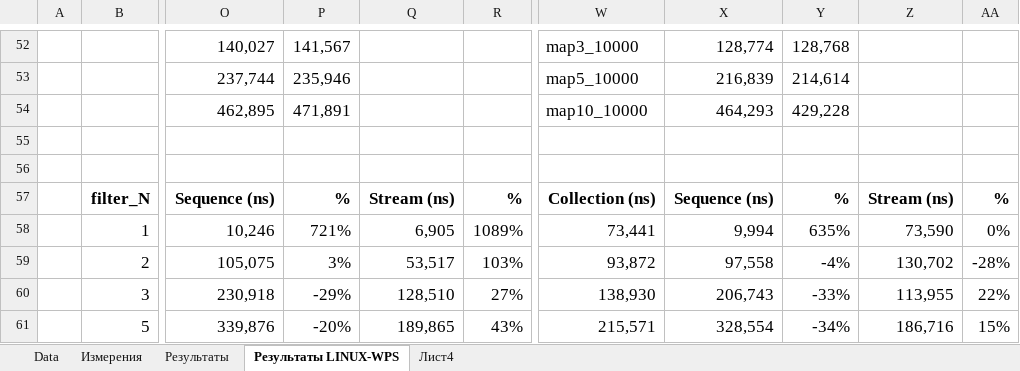
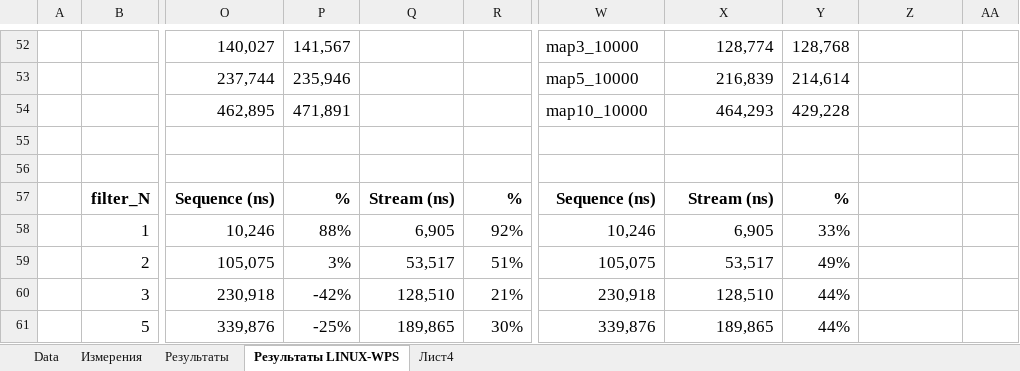
Before and after one commit to maxssoft/sequence_measuring, an Excel workbook: measure_data/Измерения.xlsx, sheet Результаты LINUX-WPS, drawn as a sheet; only a part is shown, gaps mark what is left out; values as stored, in another font and other column widths than the file's, no borders; the diff covers the shown part only; the diff names each change by its address in the sheet, - before the commit and + after, or states it on an @@ line.

Commit message:
preparation for test on Linux2, 02 july 2024

```diff
--- a/measure_data/Измерения.xlsx (sheet Результаты LINUX-WPS)
+++ b/measure_data/Измерения.xlsx (sheet Результаты LINUX-WPS)
-W57: Collection (ns)
+W57: Sequence (ns)
-X57: Sequence (ns)
+X57: Stream (ns)
-Z57: Stream (ns)
+Z57: (empty)
-AA57: %
+AA57: (empty)
-P58: 721%
+P58: 88%
-R58: 1089%
+R58: 92%
-W58: 73,441
+W58: 10,246
-X58: 9,994
+X58: 6,905
-Y58: 635%
+Y58: 33%
-Z58: 73,590
+Z58: (empty)
-AA58: 0%
+AA58: (empty)
-R59: 103%
+R59: 51%
-W59: 93,872
+W59: 105,075
-X59: 97,558
+X59: 53,517
-Y59: -4%
+Y59: 49%
-Z59: 130,702
+Z59: (empty)
-AA59: -28%
+AA59: (empty)
-P60: -29%
+P60: -42%
-R60: 27%
+R60: 21%
-W60: 138,930
+W60: 230,918
-X60: 206,743
+X60: 128,510
-Y60: -33%
+Y60: 44%
-Z60: 113,955
+Z60: (empty)
-AA60: 22%
+AA60: (empty)
-P61: -20%
+P61: -25%
-R61: 43%
+R61: 30%
-W61: 215,571
+W61: 339,876
-X61: 328,554
+X61: 189,865
-Y61: -34%
+Y61: 44%
-Z61: 186,716
+Z61: (empty)
-AA61: 15%
+AA61: (empty)
```
Also changed, not shown: 345 edited cells elsewhere in this sheet, sheet Результаты, formulas that keep their value, 30 other files.
